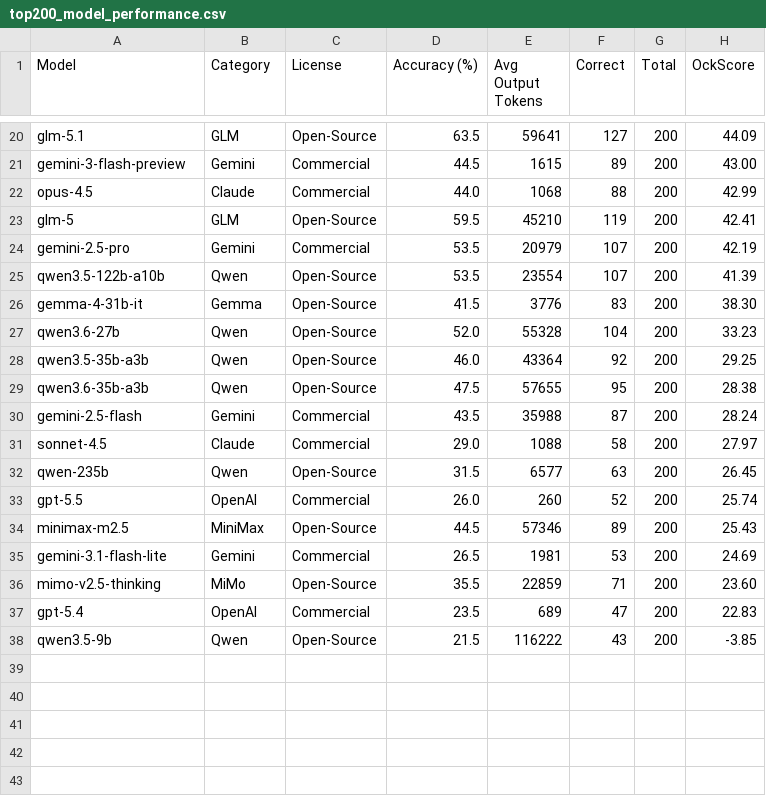
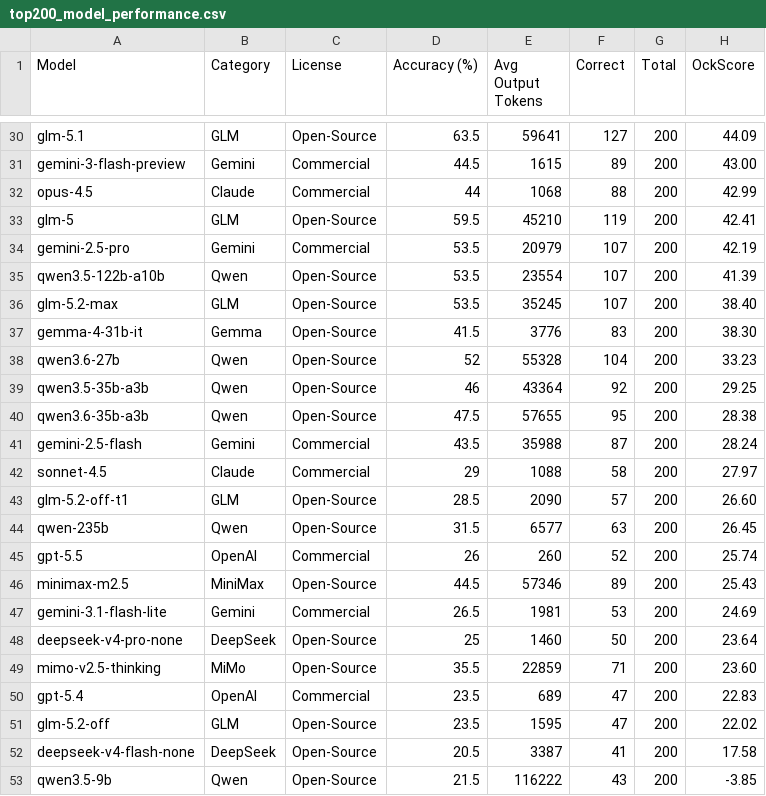
Before and after one commit to OckBench/OckBench.github.io, a CSV file: static/data/top200_model_performance.csv, drawn as a sheet; only a part is shown, gaps mark what is left out; the diff covers the shown part only.

```diff
--- a/static/data/top200_model_performance.csv
+++ b/static/data/top200_model_performance.csv
@@ -21,3 +31,3 @@ glm-5.1,GLM,Open-Source,63.5,59641,127,200,44.09
 gemini-3-flash-preview,Gemini,Commercial,44.5,1615,89,200,43.00
-opus-4.5,Claude,Commercial,44.0,1068,88,200,42.99
+opus-4.5,Claude,Commercial,44,1068,88,200,42.99
 glm-5,GLM,Open-Source,59.5,45210,119,200,42.41
@@ -25,14 +35,19 @@ gemini-2.5-pro,Gemini,Commercial,53.5,20979,107,200,42.19
 qwen3.5-122b-a10b,Qwen,Open-Source,53.5,23554,107,200,41.39
+glm-5.2-max,GLM,Open-Source,53.5,35245,107,200,38.40
 gemma-4-31b-it,Gemma,Open-Source,41.5,3776,83,200,38.30
-qwen3.6-27b,Qwen,Open-Source,52.0,55328,104,200,33.23
-qwen3.5-35b-a3b,Qwen,Open-Source,46.0,43364,92,200,29.25
+qwen3.6-27b,Qwen,Open-Source,52,55328,104,200,33.23
+qwen3.5-35b-a3b,Qwen,Open-Source,46,43364,92,200,29.25
 qwen3.6-35b-a3b,Qwen,Open-Source,47.5,57655,95,200,28.38
 gemini-2.5-flash,Gemini,Commercial,43.5,35988,87,200,28.24
-sonnet-4.5,Claude,Commercial,29.0,1088,58,200,27.97
+sonnet-4.5,Claude,Commercial,29,1088,58,200,27.97
+glm-5.2-off-t1,GLM,Open-Source,28.5,2090,57,200,26.60
 qwen-235b,Qwen,Open-Source,31.5,6577,63,200,26.45
-gpt-5.5,OpenAI,Commercial,26.0,260,52,200,25.74
+gpt-5.5,OpenAI,Commercial,26,260,52,200,25.74
 minimax-m2.5,MiniMax,Open-Source,44.5,57346,89,200,25.43
 gemini-3.1-flash-lite,Gemini,Commercial,26.5,1981,53,200,24.69
+deepseek-v4-pro-none,DeepSeek,Open-Source,25,1460,50,200,23.64
 mimo-v2.5-thinking,MiMo,Open-Source,35.5,22859,71,200,23.60
 gpt-5.4,OpenAI,Commercial,23.5,689,47,200,22.83
+glm-5.2-off,GLM,Open-Source,23.5,1595,47,200,22.02
+deepseek-v4-flash-none,DeepSeek,Open-Source,20.5,3387,41,200,17.58
 qwen3.5-9b,Qwen,Open-Source,21.5,116222,43,200,-3.85
```
Also changed, not shown: 12 added rows, 2 removed rows and 14 edited cells elsewhere in this file, 2 other files.
